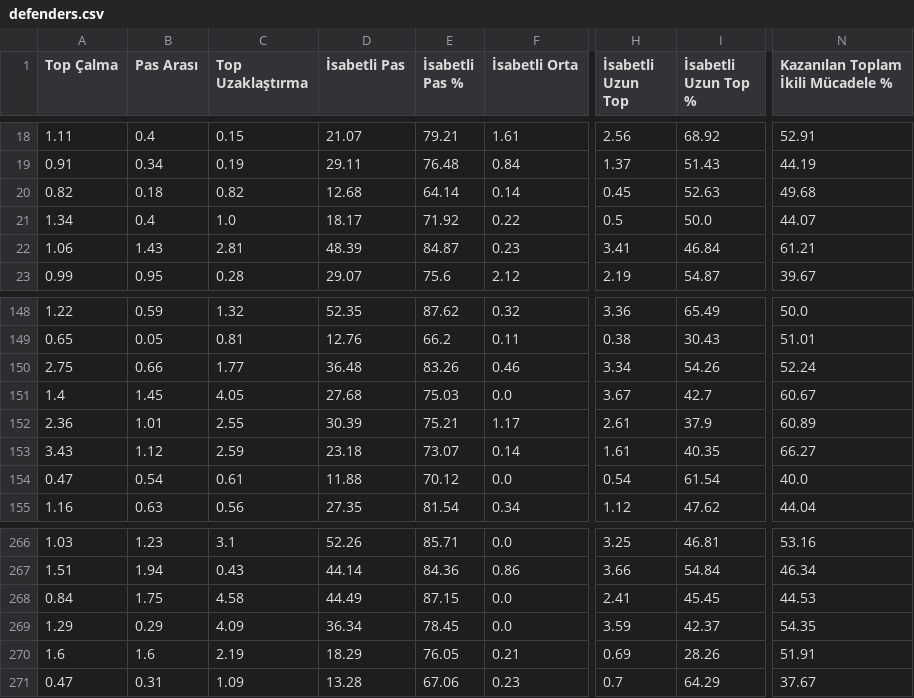
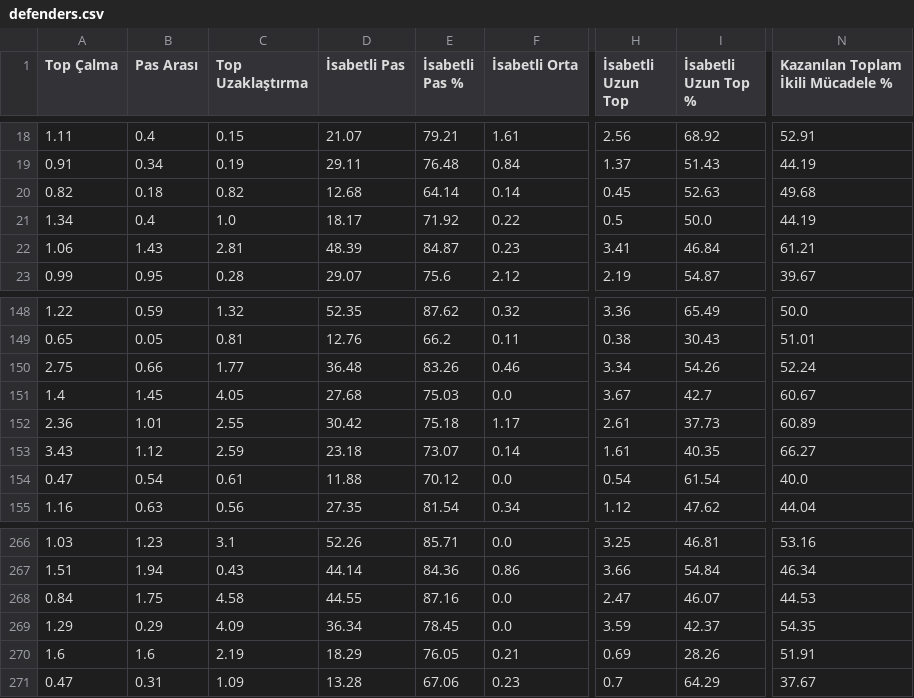
Before and after one commit to scatterradarcsv/csv_scatter_radar_15matches_per90_noPos, a CSV file: defenders.csv, drawn as a sheet; only a part is shown, gaps mark what is left out; the diff names each change by its address in the sheet, - before the commit and + after, or states it on an @@ line.

Commit message:
Updated defenders.csv

```diff
--- a/defenders.csv
+++ b/defenders.csv
-N21: 44.07
+N21: 44.19
-D152 (İsabetli Pas): 30.39
+D152 (İsabetli Pas): 30.42
-E152 (İsabetli Pas %): 75.21
+E152 (İsabetli Pas %): 75.18
-I152 (İsabetli Uzun Top %): 37.9
+I152 (İsabetli Uzun Top %): 37.73
-D268 (İsabetli Pas): 44.49
+D268 (İsabetli Pas): 44.55
-E268 (İsabetli Pas %): 87.15
+E268 (İsabetli Pas %): 87.16
-H268 (İsabetli Uzun Top): 2.41
+H268 (İsabetli Uzun Top): 2.47
-I268 (İsabetli Uzun Top %): 45.45
+I268 (İsabetli Uzun Top %): 46.07
```
